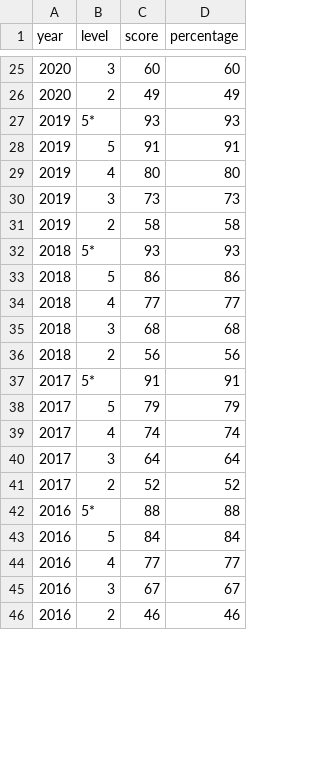
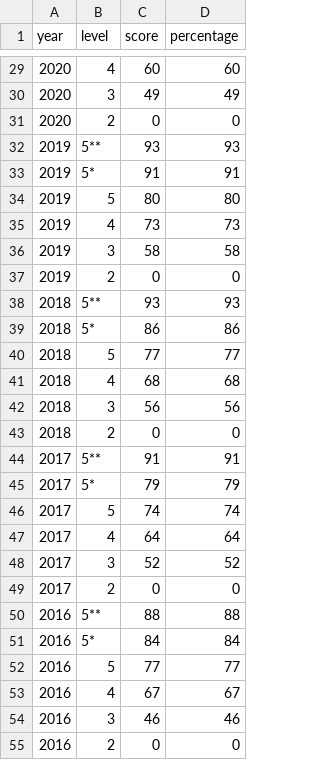
Before and after one commit to sygau/dbest-v2, a CSV file: public/data/cutoff/m1/overall.csv, drawn as a sheet; only a part is shown, gaps mark what is left out; the diff covers the shown part only.

```diff
--- a/public/data/cutoff/m1/overall.csv
+++ b/public/data/cutoff/m1/overall.csv
@@ -25,22 +29,27 @@ year,level,score,percentage
-2020,3,60,60
-2020,2,49,49
-2019,5*,93,93
-2019,5,91,91
-2019,4,80,80
-2019,3,73,73
-2019,2,58,58
-2018,5*,93,93
-2018,5,86,86
-2018,4,77,77
-2018,3,68,68
-2018,2,56,56
-2017,5*,91,91
-2017,5,79,79
-2017,4,74,74
-2017,3,64,64
-2017,2,52,52
-2016,5*,88,88
-2016,5,84,84
-2016,4,77,77
-2016,3,67,67
-2016,2,46,46
+2020,4,60,60
+2020,3,49,49
+2020,2,0,0
+2019,5**,93,93
+2019,5*,91,91
+2019,5,80,80
+2019,4,73,73
+2019,3,58,58
+2019,2,0,0
+2018,5**,93,93
+2018,5*,86,86
+2018,5,77,77
+2018,4,68,68
+2018,3,56,56
+2018,2,0,0
+2017,5**,91,91
+2017,5*,79,79
+2017,5,74,74
+2017,4,64,64
+2017,3,52,52
+2017,2,0,0
+2016,5**,88,88
+2016,5*,84,84
+2016,5,77,77
+2016,4,67,67
+2016,3,46,46
+2016,2,0,0
```
Also changed, not shown: 8 added rows and 39 edited cells elsewhere in this file, public/data/cutoff/chinese/overall.csv, public/data/cutoff/english/overall.csv, 11 other files.
